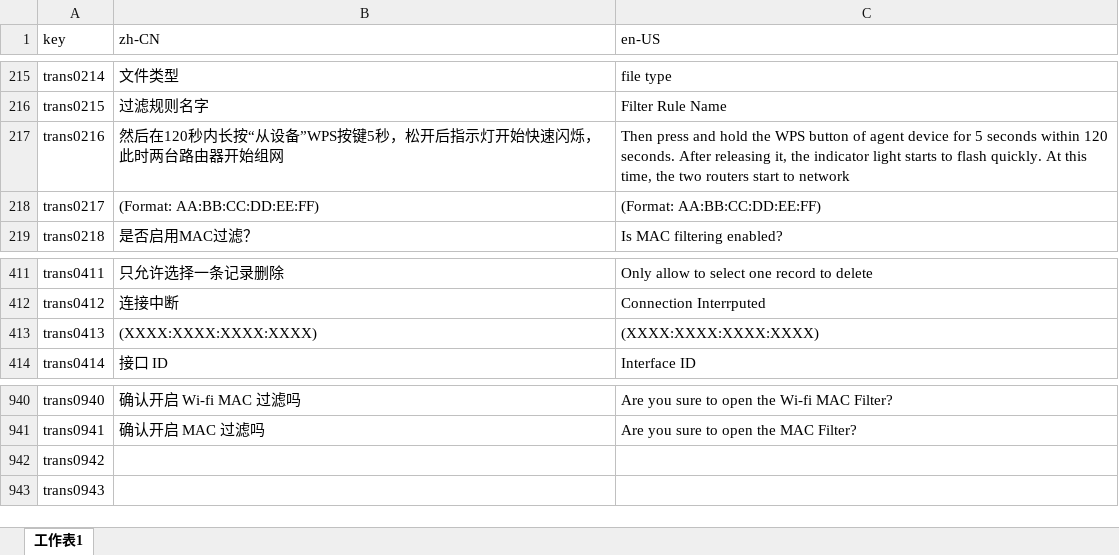
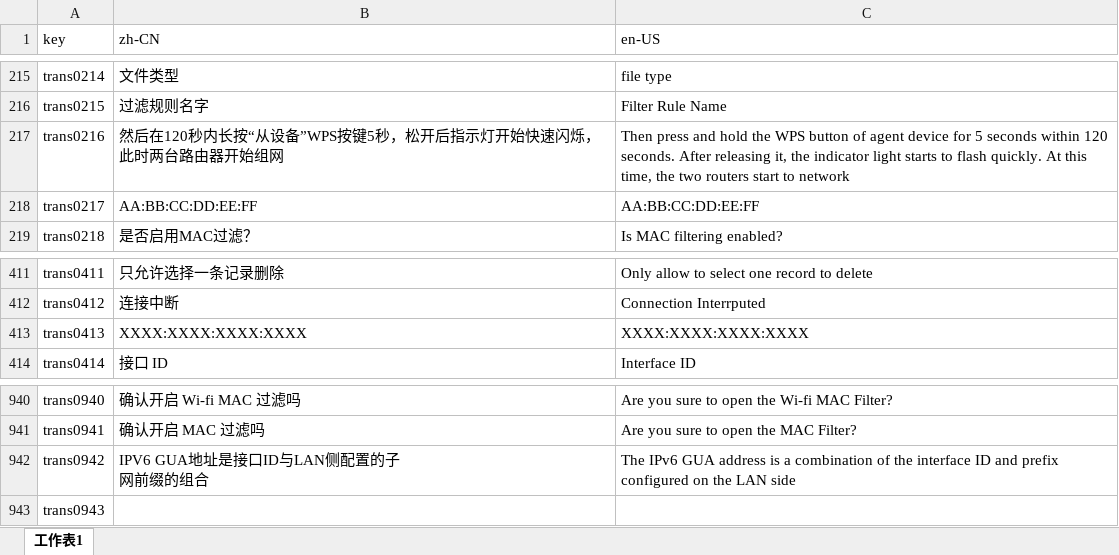
Before and after one commit to ytppp/fhtek-docs, an Excel workbook: filt-os-i18n.xlsx, sheet 工作表1, drawn as a sheet; only a part is shown, gaps mark what is left out; values as stored, in another font and other column widths than the file's, no borders; ↵ is a line break in a cell; the diff names each change by its address in the sheet, - before the commit and + after, or states it on an @@ line.

```diff
--- a/filt-os-i18n.xlsx (sheet 工作表1)
+++ b/filt-os-i18n.xlsx (sheet 工作表1)
-B218 (zh-CN): (Format: AA:BB:CC:DD:EE:FF)
+B218 (zh-CN): AA:BB:CC:DD:EE:FF
-C218 (en-US): (Format: AA:BB:CC:DD:EE:FF)
+C218 (en-US): AA:BB:CC:DD:EE:FF
-B413 (zh-CN): (XXXX:XXXX:XXXX:XXXX)
+B413 (zh-CN): XXXX:XXXX:XXXX:XXXX
-C413 (en-US): (XXXX:XXXX:XXXX:XXXX)
+C413 (en-US): XXXX:XXXX:XXXX:XXXX
-B942 (zh-CN): (empty)
+B942 (zh-CN): IPV6 GUA地址是接口ID与LAN侧配置的子 ↵ 网前缀的组合
-C942 (en-US): (empty)
+C942 (en-US): The IPv6 GUA address is a combination of the interface ID and prefix configured on the LAN side
```
Also changed, not shown: 2 other files.
